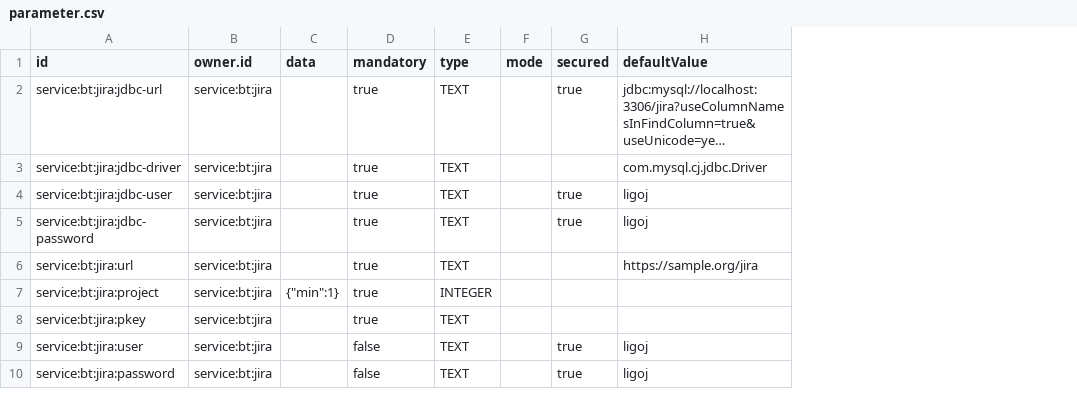
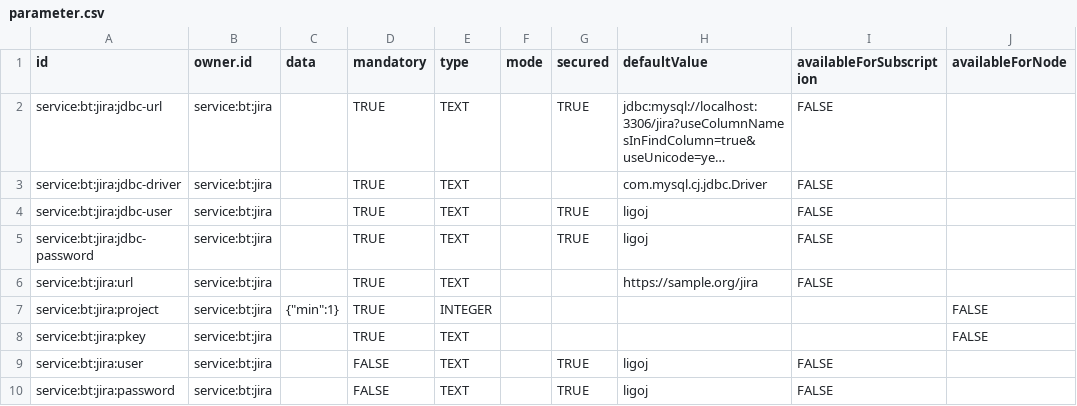
Before and after one commit to ligoj/plugin-bt-jira, a CSV file: src/main/resources/csv/parameter.csv, drawn as a sheet; long unchanged cells end in …; the diff names each change by its address in the sheet, - before the commit and + after, or states it on an @@ line.

Commit message:
feat: support sub/node exclusive parameters

```diff
--- a/src/main/resources/csv/parameter.csv
+++ b/src/main/resources/csv/parameter.csv
+column I (availableForSubscription), rows 2-10: FALSE | FALSE | FALSE | FALSE | FALSE |  |  | FALSE | FALSE
+column J (availableForNode), rows 7-8: FALSE | FALSE
-D2:D8 (mandatory): true
+D2:D8 (mandatory): TRUE
-G2 (secured): true
+G2 (secured): TRUE
-G4:G5 (secured): true
+G4:G5 (secured): TRUE
-D9:D10 (mandatory): false
+D9:D10 (mandatory): FALSE
-G9:G10 (secured): true
+G9:G10 (secured): TRUE
```
